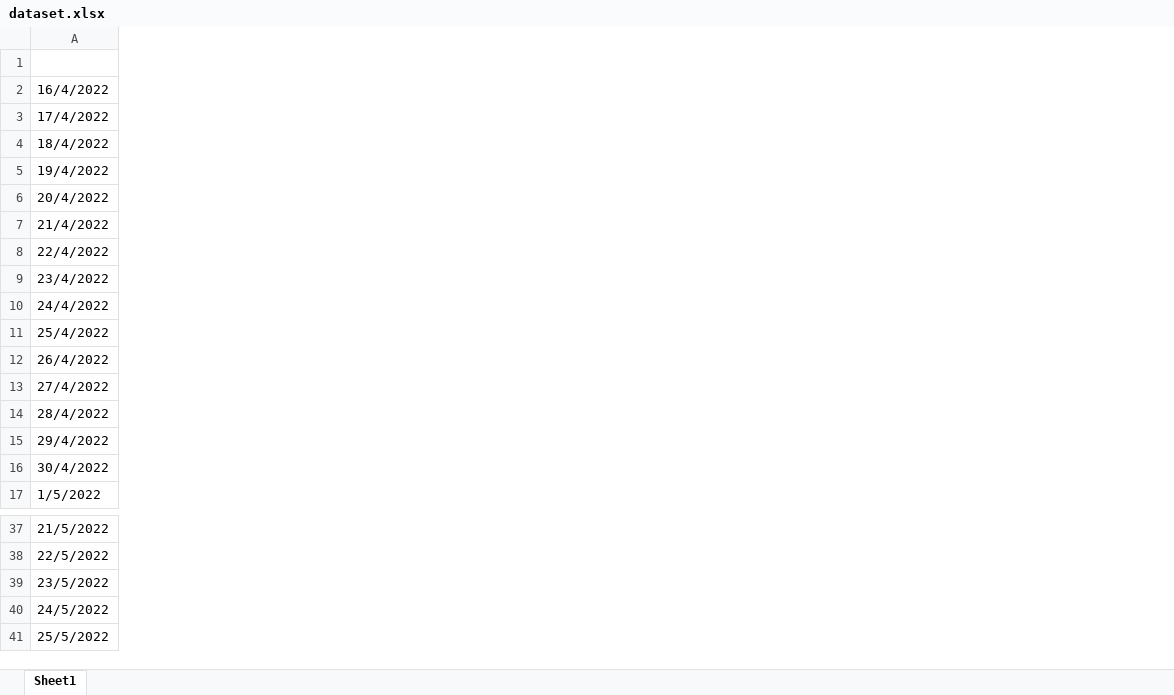
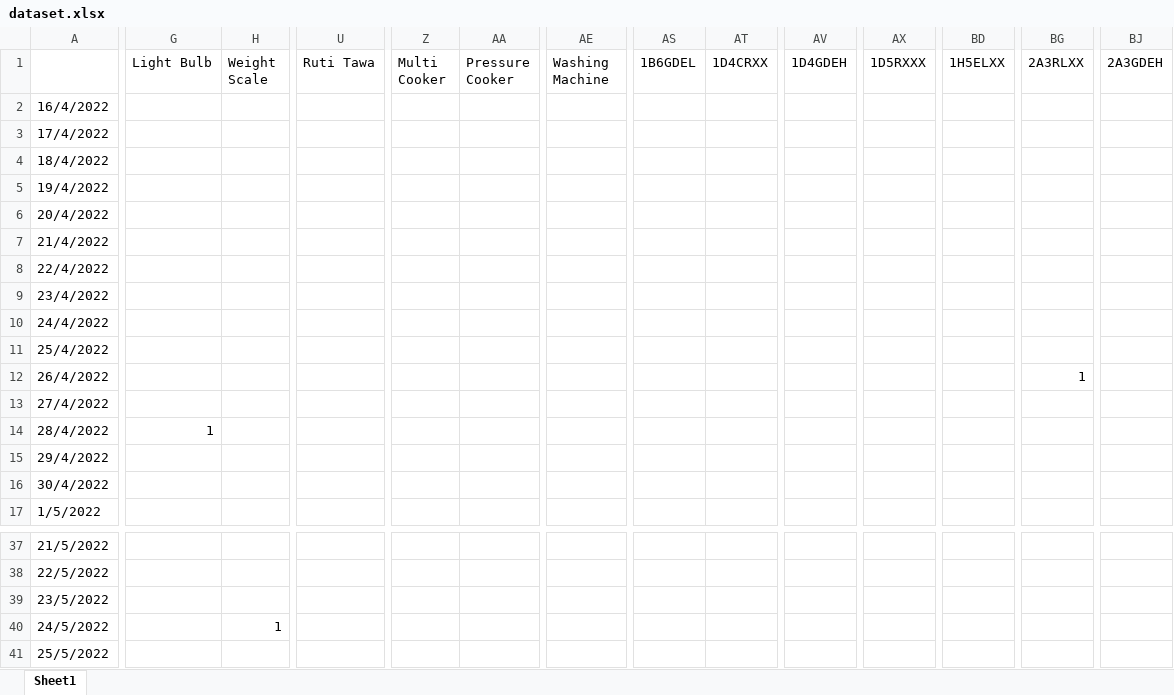
Before and after one commit to IIT-NSTU/Sales-Predictor, an Excel workbook: Development Part/backup/dataset.xlsx, sheet Sheet1, drawn as a sheet; only a part is shown, gaps mark what is left out; values as stored, in another font and other column widths than the file's, no borders; the diff covers the shown part only; the diff names each change by its address in the sheet, - before the commit and + after, or states it on an @@ line.

```diff
--- a/Development Part/backup/dataset.xlsx (sheet Sheet1)
+++ b/Development Part/backup/dataset.xlsx (sheet Sheet1)
+column G (Light Bulb), row 14: 1
+column H (Weight Scale), row 40: 1
+column U (Ruti Tawa), empty
+column Z (Multi Cooker), empty
+column AA (Pressure Cooker), empty
+column AE (Washing Machine), empty
+column AS (1B6GDEL), empty
+column AT (1D4CRXX), empty
+column AV (1D4GDEH), empty
+column AX (1D5RXXX), empty
+column BD (1H5ELXX), empty
+column BG (2A3RLXX), row 12: 1
+column BJ (2A3GDEH), empty
```
Also changed, not shown: other rows of this sheet, formulas that keep their value.
